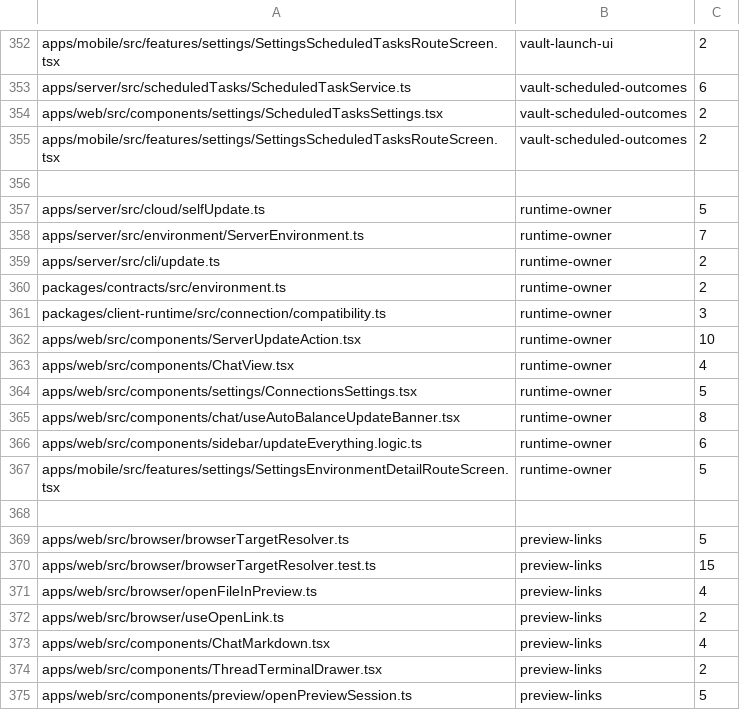
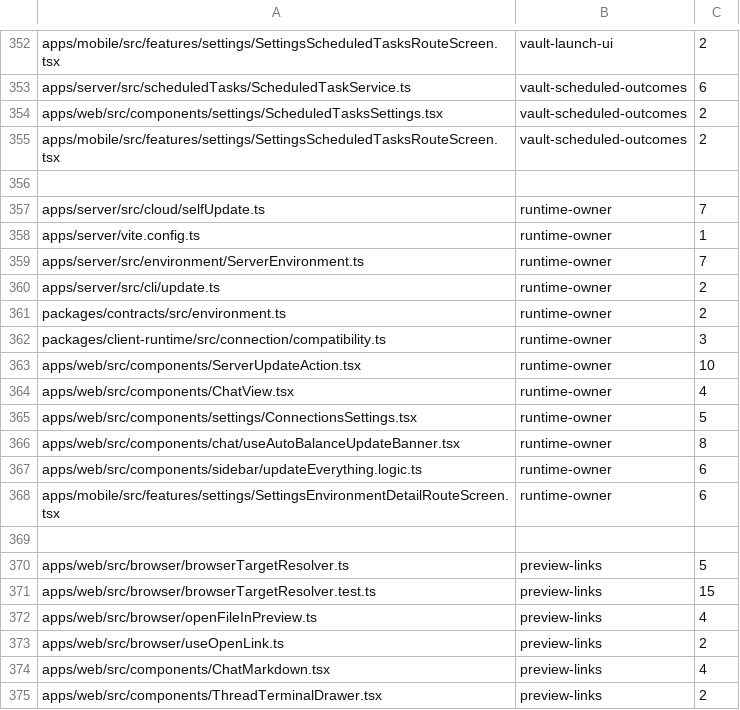
Before and after one commit to kylebegeman/loom, a TSV file: docs/fork/seams.tsv, drawn as a sheet; only a part is shown, gaps mark what is left out; the shorter side is filled out with more unchanged rows.

```diff
--- a/docs/fork/seams.tsv
+++ b/docs/fork/seams.tsv
@@ -356,3 +356,4 @@ apps/mobile/src/features/settings/SettingsScheduledTasksRouteScreen.tsx	vault-sc
 
-apps/server/src/cloud/selfUpdate.ts	runtime-owner	5
+apps/server/src/cloud/selfUpdate.ts	runtime-owner	7
+apps/server/vite.config.ts	runtime-owner	1
 apps/server/src/environment/ServerEnvironment.ts	runtime-owner	7
@@ -366,3 +367,3 @@ apps/web/src/components/chat/useAutoBalanceUpdateBanner.tsx	runtime-owner	8
 apps/web/src/components/sidebar/updateEverything.logic.ts	runtime-owner	6
-apps/mobile/src/features/settings/SettingsEnvironmentDetailRouteScreen.tsx	runtime-owner	5
+apps/mobile/src/features/settings/SettingsEnvironmentDetailRouteScreen.tsx	runtime-owner	6
 
```
Also changed, not shown: 8 other files.
